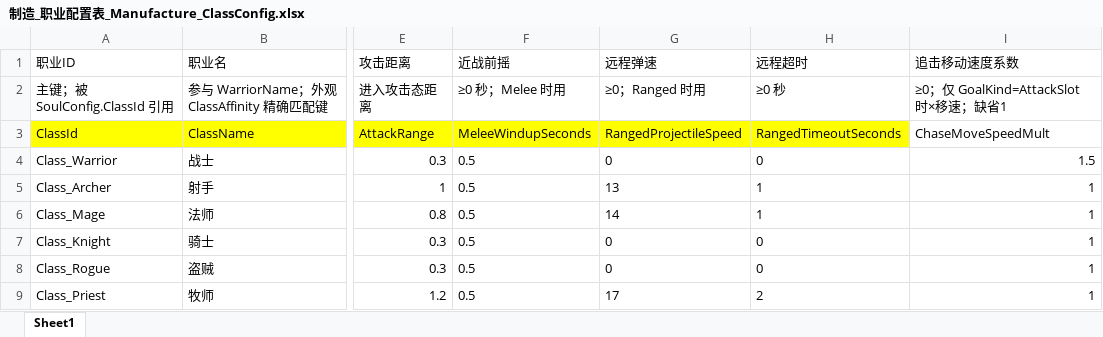
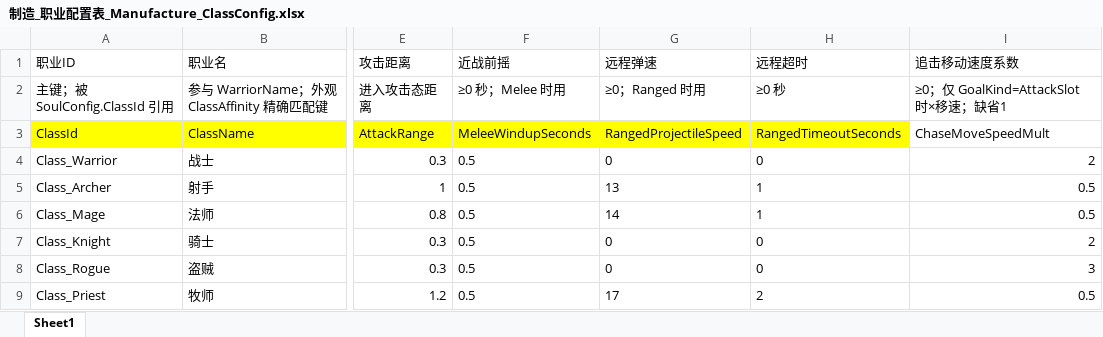
Before and after one commit to NeoYi2023/Gravedigger2026, an Excel workbook: Gravedigger2026/Assets/ConfigTables/Excel/制造_职业配置表_Manufacture_ClassConfig.xlsx, sheet Sheet1, drawn as a sheet; only a part is shown, gaps mark what is left out; values as stored, in another font and other column widths than the file's, no borders; the diff covers the shown part only; the diff names each change by its address in the sheet, - before the commit and + after, or states it on an @@ line.

```diff
--- a/Gravedigger2026/Assets/ConfigTables/Excel/制造_职业配置表_Manufacture_ClassConfig.xlsx (sheet Sheet1)
+++ b/Gravedigger2026/Assets/ConfigTables/Excel/制造_职业配置表_Manufacture_ClassConfig.xlsx (sheet Sheet1)
-I4 (追击移动速度系数): 1.5
+I4 (追击移动速度系数): 2
-I5:I6 (追击移动速度系数): 1
+I5:I6 (追击移动速度系数): 0.5
-I7 (追击移动速度系数): 1
+I7 (追击移动速度系数): 2
-I8 (追击移动速度系数): 1
+I8 (追击移动速度系数): 3
-I9 (追击移动速度系数): 1
+I9 (追击移动速度系数): 0.5
```
Also changed, not shown: 1 added row and 2 edited cells elsewhere in this sheet, Gravedigger2026/Assets/ConfigTables/Excel/制造_灵魂配置表_Manufacture_SoulConfig.xlsx, 16 other files.
